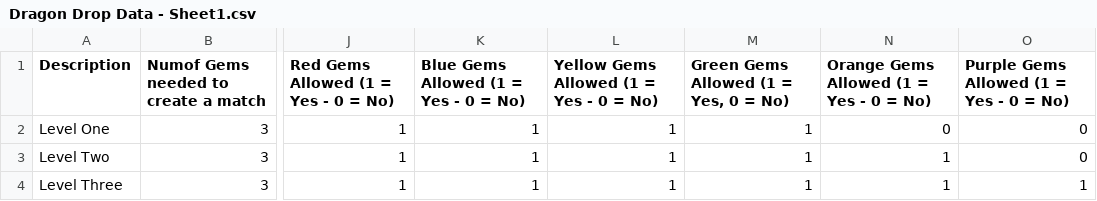
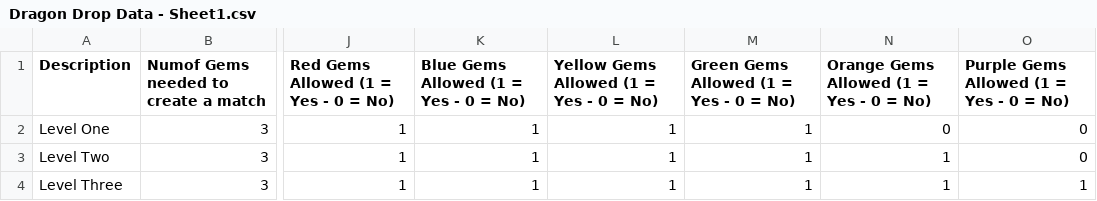
Before and after one commit to jonathan-melnik/DragonDrop_CSVs, a CSV file: Dragon Drop Data - Sheet1.csv, drawn as a sheet; only a part is shown, gaps mark what is left out; the diff names each change by its address in the sheet, - before the commit and + after, or states it on an @@ line.

Commit message:
Removed commas from spreadsheet because it was conflicting with CSV format

```diff
--- a/Dragon Drop Data - Sheet1.csv
+++ b/Dragon Drop Data - Sheet1.csv
-M1: Green Gems Allowed (1 = Yes, 0 = No)
+M1: Green Gems Allowed (1 = Yes - 0 = No)
```
